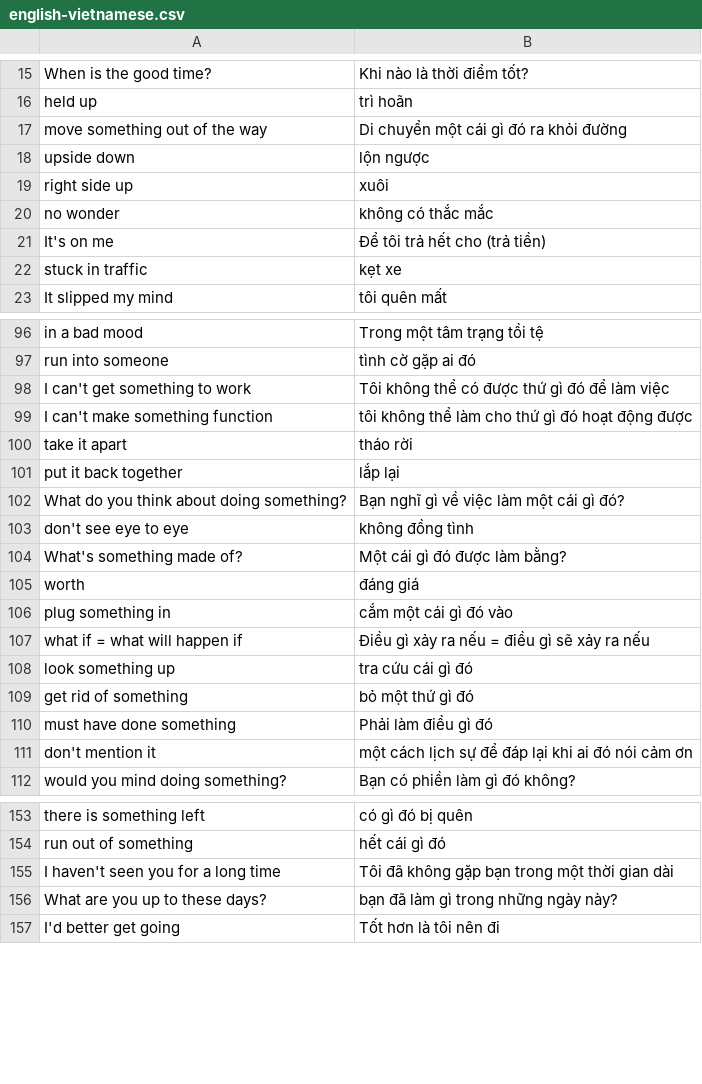
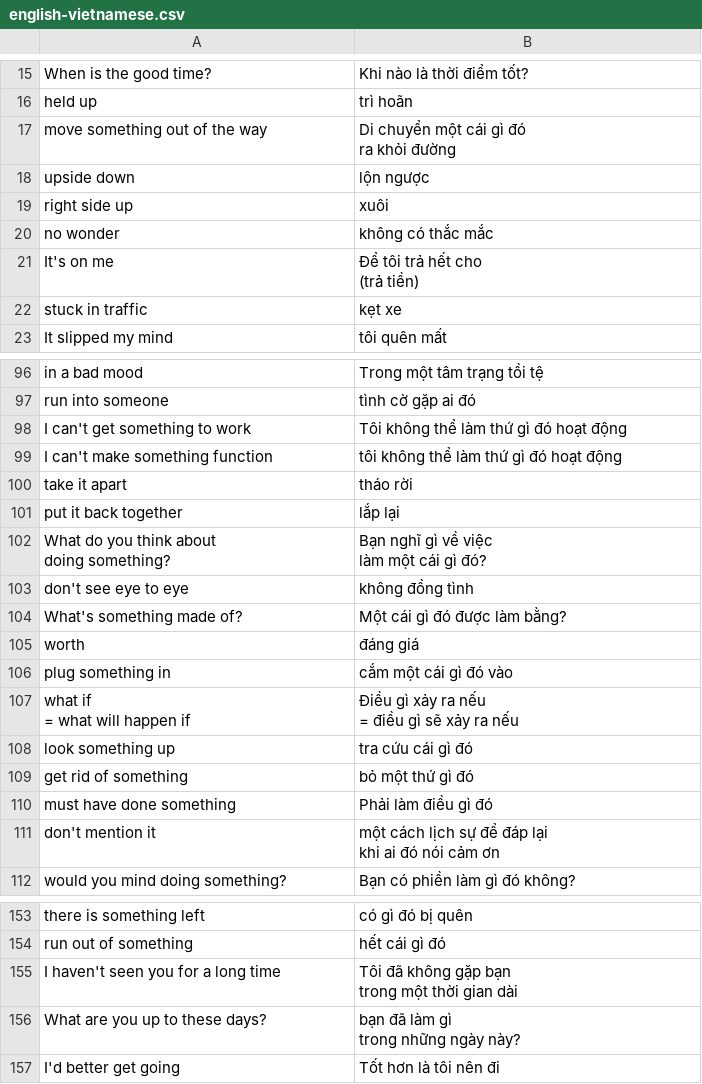
Before and after one commit to chuthimai/demo, a CSV file: flash-card-project-start/data/english-vietnamese.csv, drawn as a sheet; only a part is shown, gaps mark what is left out; the diff covers the shown part only.

```diff
--- a/flash-card-project-start/data/english-vietnamese.csv
+++ b/flash-card-project-start/data/english-vietnamese.csv
@@ -16,3 +18,4 @@ When is the good time?,Khi nào là thời điểm tốt?
 held up,trì hoãn
-move something out of the way,Di chuyển một cái gì đó ra khỏi đường
+move something out of the way,"Di chuyển một cái gì đó
+ra khỏi đường"
 upside down,lộn ngược
@@ -20,3 +23,4 @@ right side up,xuôi
 no wonder,không có thắc mắc
-It's on me,Để tôi trả hết cho (trả tiền)
+It's on me,"Để tôi trả hết cho
+(trả tiền)"
 stuck in traffic,kẹt xe
@@ -97,7 +108,9 @@ in a bad mood,Trong một tâm trạng tồi tệ
 run into someone,tình cờ gặp ai đó
-I can't get something to work,Tôi không thể có được thứ gì đó để làm việc
-I can't make something function,tôi không thể làm cho thứ gì đó hoạt động được
+I can't get something to work,Tôi không thể làm thứ gì đó hoạt động
+I can't make something function,tôi không thể làm thứ gì đó hoạt động
 take it apart,tháo rời
 put it back together,lắp lại
-What do you think about doing something?,Bạn nghĩ gì về việc làm một cái gì đó?
+"What do you think about
+doing something?","Bạn nghĩ gì về việc
+làm một cái gì đó?"
 don't see eye to eye,không đồng tình
@@ -106,3 +119,5 @@ worth,đáng giá
 plug something in,cắm một cái gì đó vào
-what if = what will happen if,Điều gì xảy ra nếu = điều gì sẽ xảy ra nếu
+"what if
+= what will happen if","Điều gì xảy ra nếu
+= điều gì sẽ xảy ra nếu"
 look something up,tra cứu cái gì đó
@@ -110,3 +125,4 @@ get rid of something,bỏ một thứ gì đó
 must have done something,Phải làm điều gì đó
-don't mention it,một cách lịch sự để đáp lại khi ai đó nói cảm ơn
+don't mention it,"một cách lịch sự để đáp lại
+khi ai đó nói cảm ơn"
 would you mind doing something?,Bạn có phiền làm gì đó không?
@@ -154,4 +170,6 @@ there is something left,có gì đó bị quên
 run out of something,hết cái gì đó
-I haven't seen you for a long time,Tôi đã không gặp bạn trong một thời gian dài
-What are you up to these days?,bạn đã làm gì trong những ngày này?
+I haven't seen you for a long time,"Tôi đã không gặp bạn
+trong một thời gian dài"
+What are you up to these days?,"bạn đã làm gì
+trong những ngày này?"
 I'd better get going,Tốt hơn là tôi nên đi
```
Also changed, not shown: 10 edited cells elsewhere in this file, 2 other files.
